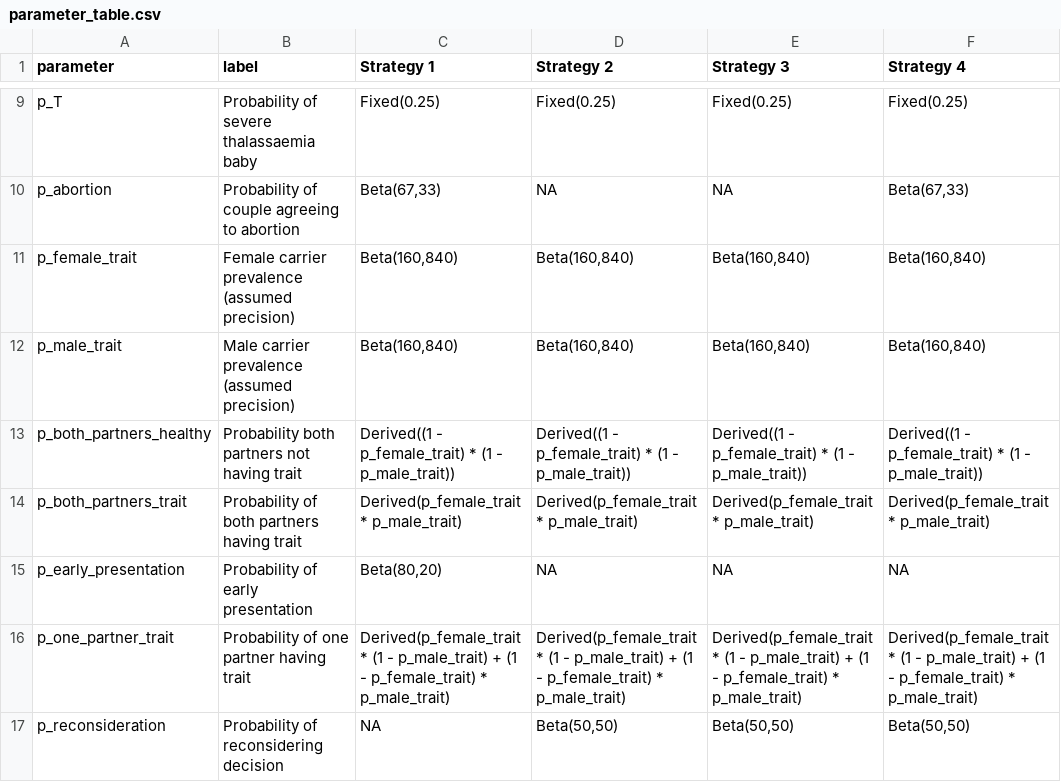
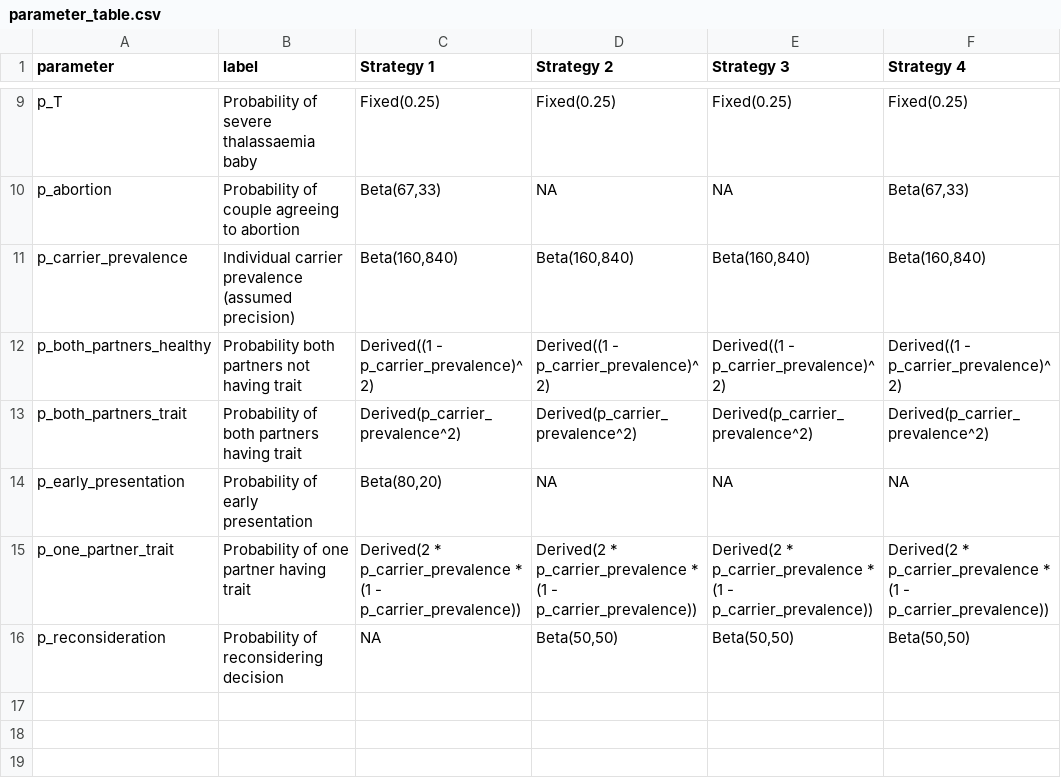
Before and after one commit to PhyllisTenkorang/Econ_model_Thalassaemia, a CSV file: data/model_inputs/parameter_table.csv, drawn as a sheet; only a part is shown, gaps mark what is left out.

Commit message:
Use shared carrier prevalence in PSA

```diff
--- a/data/model_inputs/parameter_table.csv
+++ b/data/model_inputs/parameter_table.csv
@@ -10,8 +10,7 @@ p_T,Probability of severe thalassaemia baby,Fixed(0.25),Fixed(0.25),Fixed(0.25),
 p_abortion,Probability of couple agreeing to abortion,"Beta(67,33)",NA,NA,"Beta(67,33)"
-p_female_trait,Female carrier prevalence (assumed precision),"Beta(160,840)","Beta(160,840)","Beta(160,840)","Beta(160,840)"
-p_male_trait,Male carrier prevalence (assumed precision),"Beta(160,840)","Beta(160,840)","Beta(160,840)","Beta(160,840)"
-p_both_partners_healthy,Probability both partners not having trait,Derived((1 - p_female_trait) * (1 - p_male_trait)),Derived((1 - p_female_trait) * (1 - p_male_trait)),Derived((1 - p_female_trait) * (1 - p_male_trait)),Derived((1 - p_female_trait) * (1 - p_male_trait))
-p_both_partners_trait,Probability of both partners having trait,Derived(p_female_trait * p_male_trait),Derived(p_female_trait * p_male_trait),Derived(p_female_trait * p_male_trait),Derived(p_female_trait * p_male_trait)
+p_carrier_prevalence,Individual carrier prevalence (assumed precision),"Beta(160,840)","Beta(160,840)","Beta(160,840)","Beta(160,840)"
+p_both_partners_healthy,Probability both partners not having trait,Derived((1 - p_carrier_prevalence)^2),Derived((1 - p_carrier_prevalence)^2),Derived((1 - p_carrier_prevalence)^2),Derived((1 - p_carrier_prevalence)^2)
+p_both_partners_trait,Probability of both partners having trait,Derived(p_carrier_prevalence^2),Derived(p_carrier_prevalence^2),Derived(p_carrier_prevalence^2),Derived(p_carrier_prevalence^2)
 p_early_presentation,Probability of early presentation,"Beta(80,20)",NA,NA,NA
-p_one_partner_trait,Probability of one partner having trait,Derived(p_female_trait * (1 - p_male_trait) + (1 - p_female_trait) * p_male_trait),Derived(p_female_trait * (1 - p_male_trait) + (1 - p_female_trait) * p_male_trait),Derived(p_female_trait * (1 - p_male_trait) + (1 - p_female_trait) * p_male_trait),Derived(p_female_trait * (1 - p_male_trait) + (1 - p_female_trait) * p_male_trait)
+p_one_partner_trait,Probability of one partner having trait,Derived(2 * p_carrier_prevalence * (1 - p_carrier_prevalence)),Derived(2 * p_carrier_prevalence * (1 - p_carrier_prevalence)),Derived(2 * p_carrier_prevalence * (1 - p_carrier_prevalence)),Derived(2 * p_carrier_prevalence * (1 - p_carrier_prevalence))
 p_reconsideration,Probability of reconsidering decision,NA,"Beta(50,50)","Beta(50,50)","Beta(50,50)"
```
Also changed, not shown: outputs/tables/BCR_PSA_results.csv, outputs/tables/PSA_95_uncertainty_intervals.csv, 7 other files.
